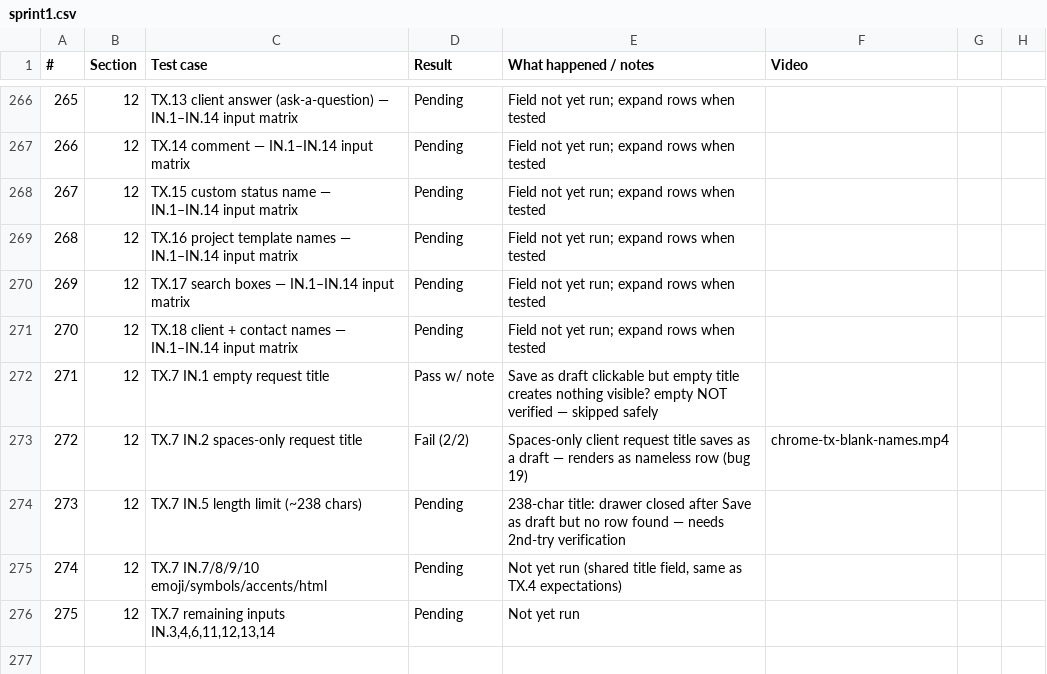
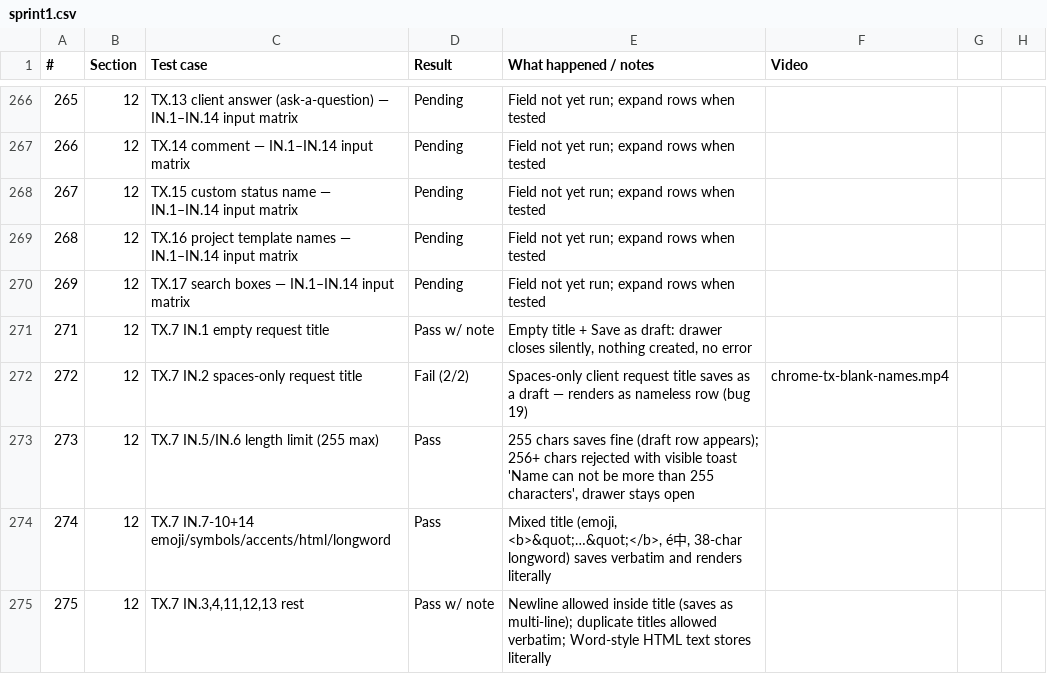
Before and after one commit to Othaapavi/cone-bug-videos, a CSV file: sprint1.csv, drawn as a sheet; only a part is shown, gaps mark what is left out.

```diff
--- a/sprint1.csv
+++ b/sprint1.csv
@@ -270,7 +270,6 @@
 269,12,TX.17 search boxes — IN.1–IN.14 input matrix,Pending,Field not yet run; expand rows when tested,
-270,12,TX.18 client + contact names — IN.1–IN.14 input matrix,Pending,Field not yet run; expand rows when tested,
-271,12,TX.7 IN.1 empty request title,Pass w/ note,Save as draft clickable but empty title creates nothing visible? empty NOT verified — skipped safely,
+271,12,TX.7 IN.1 empty request title,Pass w/ note,"Empty title + Save as draft: drawer closes silently, nothing created, no error",
 272,12,TX.7 IN.2 spaces-only request title,Fail (2/2),Spaces-only client request title saves as a draft — renders as nameless row (bug 19),chrome-tx-blank-names.mp4
-273,12,TX.7 IN.5 length limit (~238 chars),Pending,238-char title: drawer closed after Save as draft but no row found — needs 2nd-try verification,
-274,12,TX.7 IN.7/8/9/10 emoji/symbols/accents/html,Pending,"Not yet run (shared title field, same as TX.4 expectations)",
-275,12,"TX.7 remaining inputs IN.3,4,6,11,12,13,14",Pending,Not yet run,
+273,12,TX.7 IN.5/IN.6 length limit (255 max),Pass,"255 chars saves fine (draft row appears); 256+ chars rejected with visible toast 'Name can not be more than 255 characters', drawer stays open",
+274,12,"TX.7 IN.7-10+14 emoji/symbols/accents/html/longword",Pass,"Mixed title (emoji, <b>&quot;…&quot;</b>, é中, 38-char longword) saves verbatim and renders literally",
+275,12,"TX.7 IN.3,4,11,12,13 rest",Pass w/ note,"Newline allowed inside title (saves as multi-line); duplicate titles allowed verbatim; Word-style HTML text stores literally",
```
Also changed, not shown: 1 other file.
